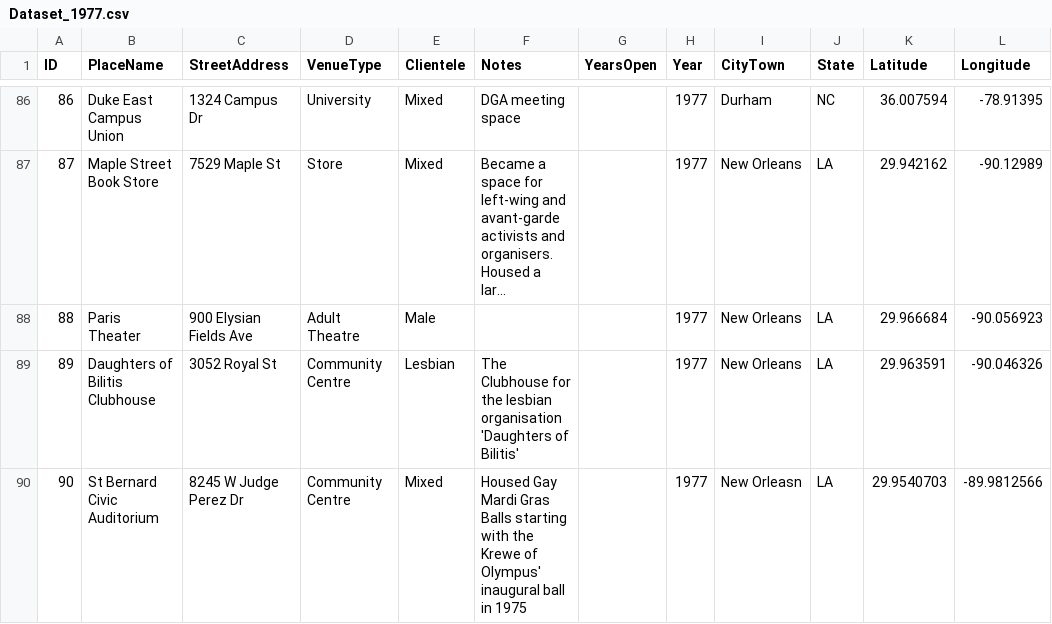
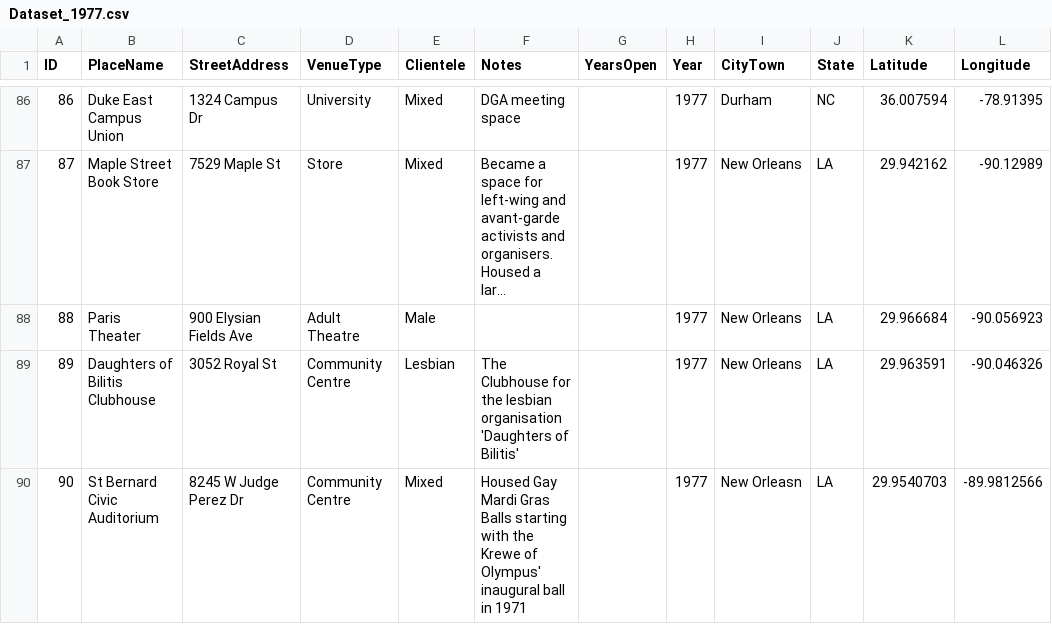
Before and after one commit to lk-345/Queer-Worldmaking, a CSV file: GeocodedDataset/Dataset_1977.csv, drawn as a sheet; only a part is shown, gaps mark what is left out; long unchanged cells end in ….

Commit message:
Update Dataset_1977.csv

```diff
--- a/GeocodedDataset/Dataset_1977.csv
+++ b/GeocodedDataset/Dataset_1977.csv
@@ -89,2 +89,2 @@
 89,Daughters of Bilitis Clubhouse,3052 Royal St,Community Centre,Lesbian,The Clubhouse for the lesbian organisation 'Daughters of Bilitis',,1977,New Orleans,LA,29.963591,-90.046326
-90,St Bernard Civic Auditorium,8245 W Judge Perez Dr,Community Centre,Mixed,Housed Gay Mardi Gras Balls starting with the Krewe of Olympus' inaugural ball in 1975,,1977,New Orleasn,LA,29.9540703,-89.9812566
+90,St Bernard Civic Auditorium,8245 W Judge Perez Dr,Community Centre,Mixed,Housed Gay Mardi Gras Balls starting with the Krewe of Olympus' inaugural ball in 1971,,1977,New Orleasn,LA,29.9540703,-89.9812566
```
